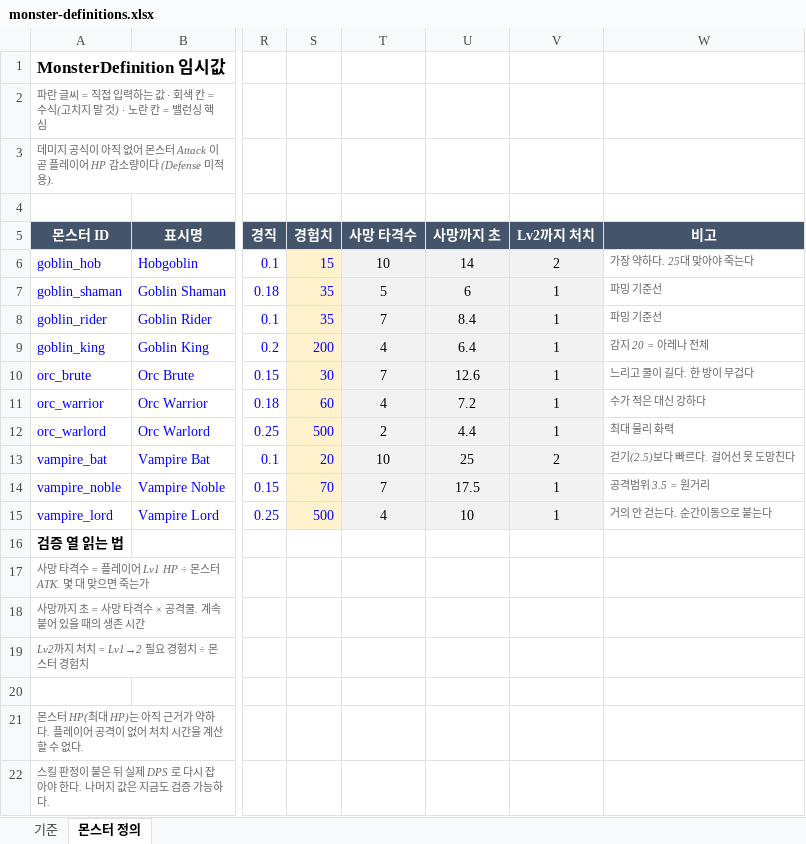
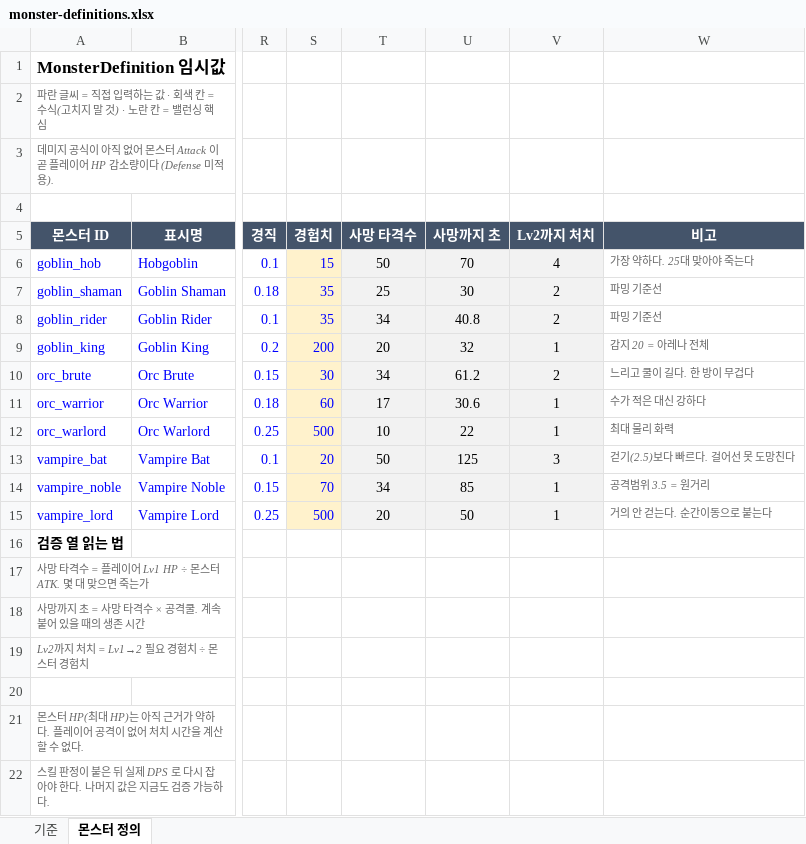
Before and after one commit to JuseokOh0907/Pretty_Knights, an Excel workbook: docs/design/monster-definitions.xlsx, sheet 몬스터 정의, drawn as a sheet; only a part is shown, gaps mark what is left out; values as stored, in another font and other column widths than the file's, no borders; the diff names each change by its address in the sheet, - before the commit and + after, or states it on an @@ line.

```diff
--- a/docs/design/monster-definitions.xlsx (sheet 몬스터 정의)
+++ b/docs/design/monster-definitions.xlsx (sheet 몬스터 정의)
-T6 (사망 타격수): 10
+T6 (사망 타격수): 50
-U6 (사망까지 초): 14
+U6 (사망까지 초): 70
-V6 (Lv2까지 처치): 2
+V6 (Lv2까지 처치): 4
-T7 (사망 타격수): 5
+T7 (사망 타격수): 25
-U7 (사망까지 초): 6
+U7 (사망까지 초): 30
-V7:V8 (Lv2까지 처치): 1
+V7:V8 (Lv2까지 처치): 2
-T8 (사망 타격수): 7
+T8 (사망 타격수): 34
-U8 (사망까지 초): 8.4
+U8 (사망까지 초): 40.8
-T9 (사망 타격수): 4
+T9 (사망 타격수): 20
-U9 (사망까지 초): 6.4
+U9 (사망까지 초): 32
-T10 (사망 타격수): 7
+T10 (사망 타격수): 34
-U10 (사망까지 초): 12.6
+U10 (사망까지 초): 61.2
-V10 (Lv2까지 처치): 1
+V10 (Lv2까지 처치): 2
-T11 (사망 타격수): 4
+T11 (사망 타격수): 17
-U11 (사망까지 초): 7.2
+U11 (사망까지 초): 30.6
-T12 (사망 타격수): 2
+T12 (사망 타격수): 10
-U12 (사망까지 초): 4.4
+U12 (사망까지 초): 22
-T13 (사망 타격수): 10
+T13 (사망 타격수): 50
-U13 (사망까지 초): 25
+U13 (사망까지 초): 125
-V13 (Lv2까지 처치): 2
+V13 (Lv2까지 처치): 3
-T14 (사망 타격수): 7
+T14 (사망 타격수): 34
-U14 (사망까지 초): 17.5
+U14 (사망까지 초): 85
-T15 (사망 타격수): 4
+T15 (사망 타격수): 20
-U15 (사망까지 초): 10
+U15 (사망까지 초): 50
```
Also changed, not shown: sheet 기준, 1 other file.
